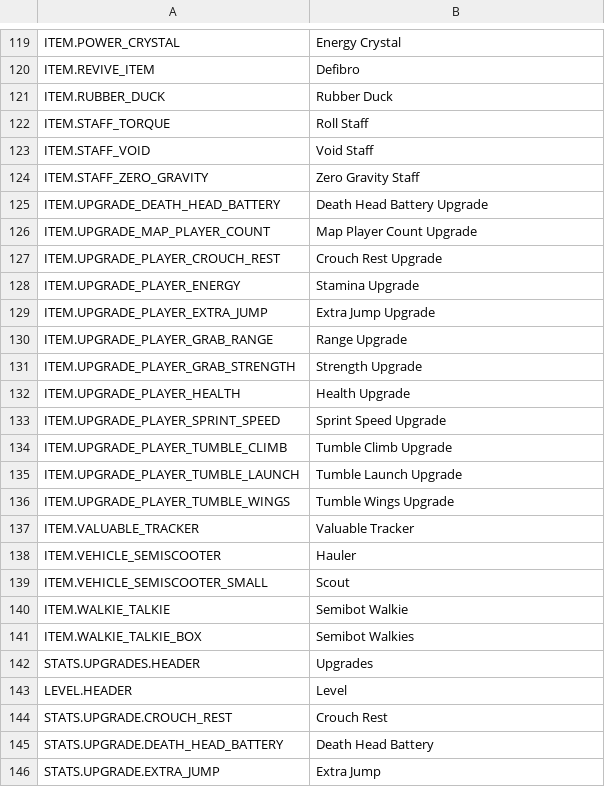
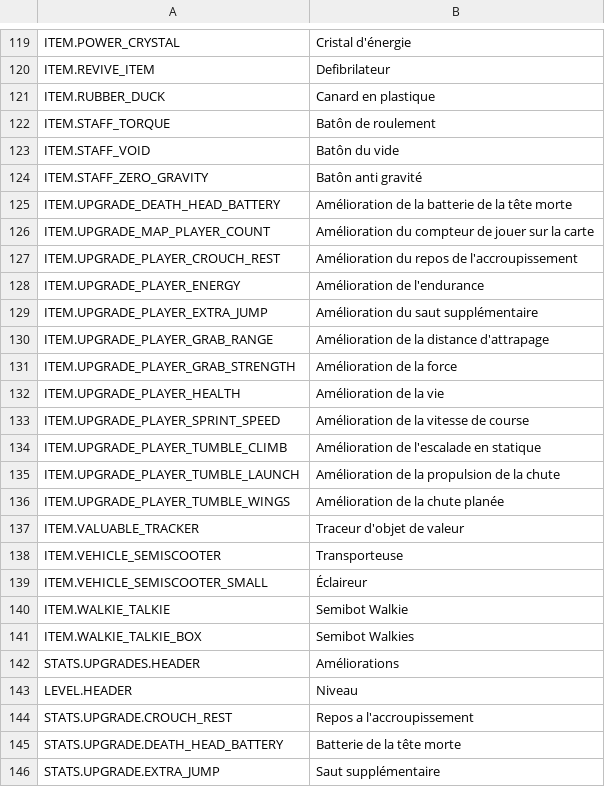
Before and after one commit to Sayaniku/REPO-Trad-fr, a TSV file: HUD.tsv, drawn as a sheet; only a part is shown, gaps mark what is left out; the diff covers the shown part only; the diff names each change by its address in the sheet, - before the commit and + after, or states it on an @@ line.

```diff
--- a/HUD.tsv
+++ b/HUD.tsv
-B119: Energy Crystal
+B119: Cristal d'énergie
-B120: Defibro
+B120: Defibrilateur
-B121: Rubber Duck
+B121: Canard en plastique
-B122: Roll Staff
+B122: Batôn de roulement
-B123: Void Staff
+B123: Batôn du vide
-B124: Zero Gravity Staff
+B124: Batôn anti gravité
-B125: Death Head Battery Upgrade
+B125: Amélioration de la batterie de la tête morte
-B126: Map Player Count Upgrade
+B126: Amélioration du compteur de jouer sur la carte
-B127: Crouch Rest Upgrade
+B127: Amélioration du repos de l'accroupissement
-B128: Stamina Upgrade
+B128: Amélioration de l'endurance
-B129: Extra Jump Upgrade
+B129: Amélioration du saut supplémentaire
-B130: Range Upgrade
+B130: Amélioration de la distance d'attrapage
-B131: Strength Upgrade
+B131: Amélioration de la force
-B132: Health Upgrade
+B132: Amélioration de la vie
-B133: Sprint Speed Upgrade
+B133: Amélioration de la vitesse de course
-B134: Tumble Climb Upgrade
+B134: Amélioration de l'escalade en statique
-B135: Tumble Launch Upgrade
+B135: Amélioration de la propulsion de la chute
-B136: Tumble Wings Upgrade
+B136: Amélioration de la chute planée
-B137: Valuable Tracker
+B137: Traceur d'objet de valeur
-B138: Hauler
+B138: Transporteuse
-B139: Scout
+B139: Éclaireur
-B142: Upgrades
+B142: Améliorations
-B143: Level
+B143: Niveau
-B144: Crouch Rest
+B144: Repos a l'accroupissement
-B145: Death Head Battery
+B145: Batterie de la tête morte
-B146: Extra Jump
+B146: Saut supplémentaire
```
Also changed, not shown: 100 edited cells elsewhere in this file.
